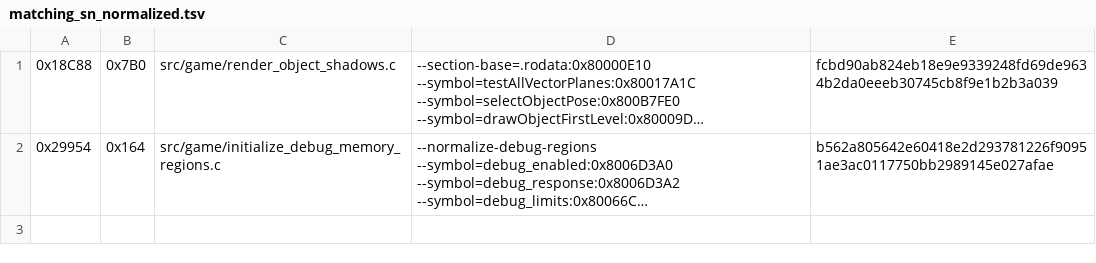
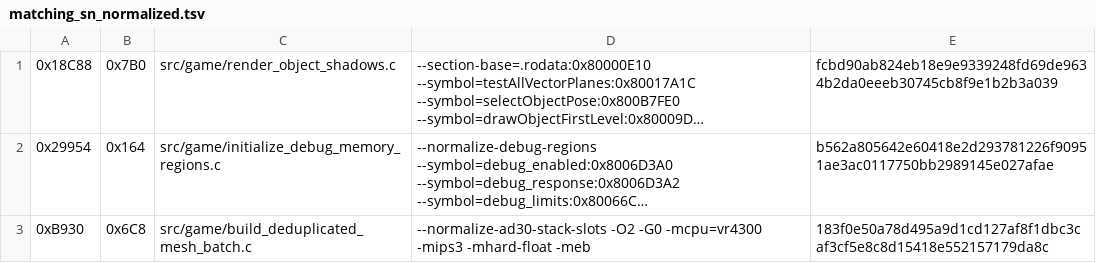
Before and after one commit to TheGh0stShip/Sydney-2000-N64-Prototype, a TSV file: config/matching_sn_normalized.tsv, drawn as a sheet; long unchanged cells end in …; the diff names each change by its address in the sheet, - before the commit and + after, or states it on an @@ line.

Commit message:
Match deduplicated mesh batch builder

```diff
--- a/config/matching_sn_normalized.tsv
+++ b/config/matching_sn_normalized.tsv
+row 3: 0xB930 | 0x6C8 | src/game/build_deduplicated_mesh_batch.c | --normalize-ad30-stack-slots -O2 -G0 -mcpu=vr4300 -mips3 -mhard-float -meb | 183f0e50a78d495a9d1cd127af8f1dbc3caf3cf5e8c8d15418e552157179da8c
```
Also changed, not shown: 5 other files.
